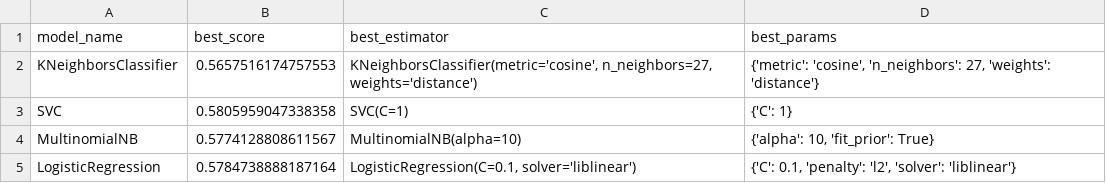
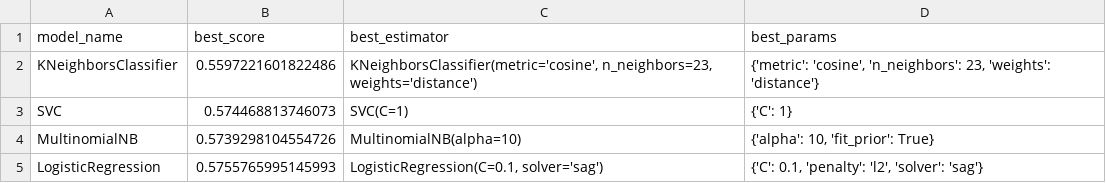
Before and after one commit to guico3lho/TCC_stock_price, a CSV file: assets/traditional_assets/best_models_params_cv.csv, drawn as a sheet.

```diff
--- a/assets/traditional_assets/best_models_params_cv.csv
+++ b/assets/traditional_assets/best_models_params_cv.csv
@@ -1,5 +1,5 @@
 model_name,best_score,best_estimator,best_params
-KNeighborsClassifier,0.5657516174757553,"KNeighborsClassifier(metric='cosine', n_neighbors=27, weights='distance')","{'metric': 'cosine', 'n_neighbors': 27, 'weights': 'distance'}"
-SVC,0.5805959047338358,SVC(C=1),{'C': 1}
-MultinomialNB,0.5774128808611567,MultinomialNB(alpha=10),"{'alpha': 10, 'fit_prior': True}"
-LogisticRegression,0.5784738888187164,"LogisticRegression(C=0.1, solver='liblinear')","{'C': 0.1, 'penalty': 'l2', 'solver': 'liblinear'}"
+KNeighborsClassifier,0.5597221601822486,"KNeighborsClassifier(metric='cosine', n_neighbors=23, weights='distance')","{'metric': 'cosine', 'n_neighbors': 23, 'weights': 'distance'}"
+SVC,0.574468813746073,SVC(C=1),{'C': 1}
+MultinomialNB,0.5739298104554726,MultinomialNB(alpha=10),"{'alpha': 10, 'fit_prior': True}"
+LogisticRegression,0.5755765995145993,"LogisticRegression(C=0.1, solver='sag')","{'C': 0.1, 'penalty': 'l2', 'solver': 'sag'}"
```
Also changed, not shown: 14 other files.
